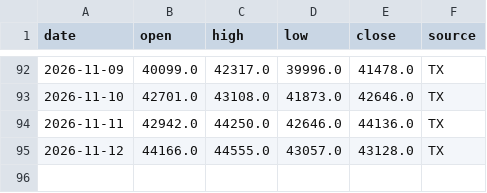
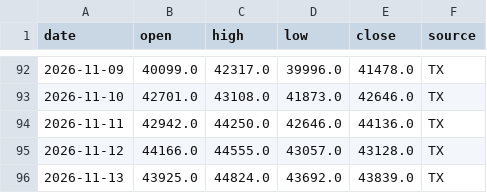
Before and after one commit to thomas500-wu/thomas_tx-daily-report, a CSV file: data/tx_daily.csv, drawn as a sheet; only a part is shown, gaps mark what is left out.

```diff
--- a/data/tx_daily.csv
+++ b/data/tx_daily.csv
@@ -95 +95,2 @@ date,open,high,low,close,source
 2026-11-12,44166.0,44555.0,43057.0,43128.0,TX
+2026-11-13,43925.0,44824.0,43692.0,43839.0,TX
```
Also changed, not shown: 3 other files.
